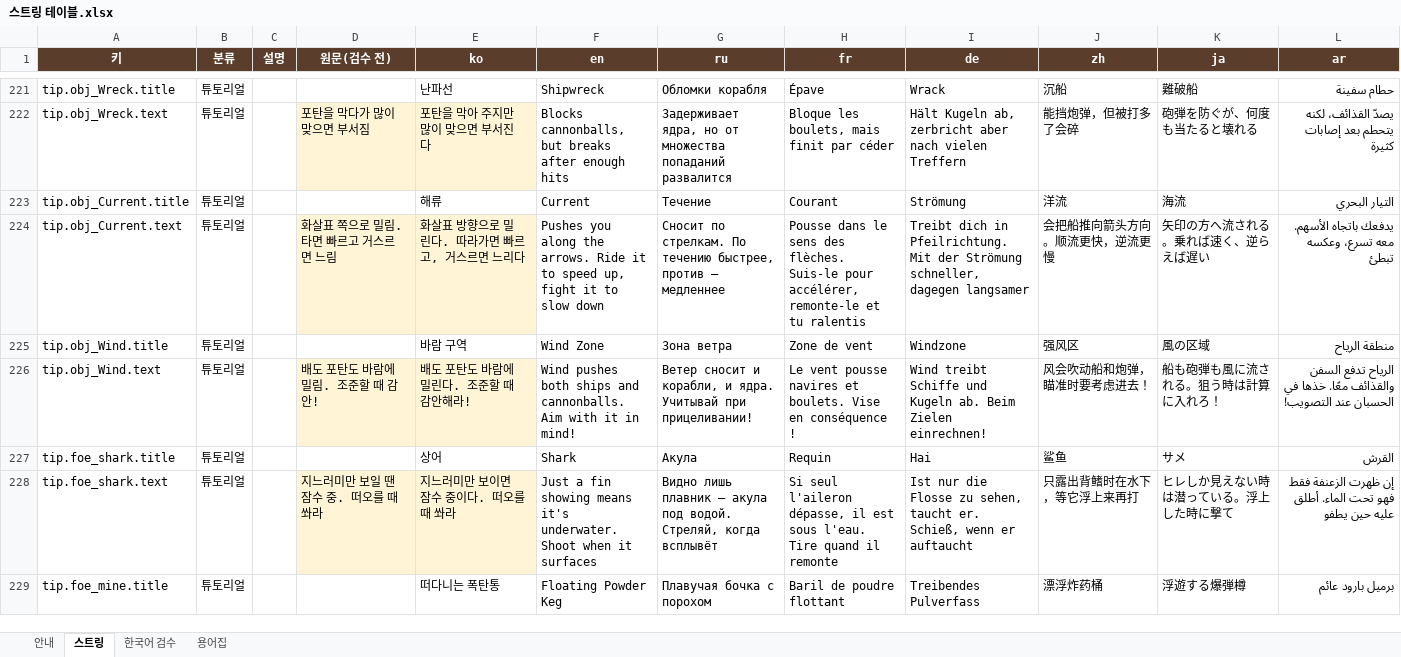
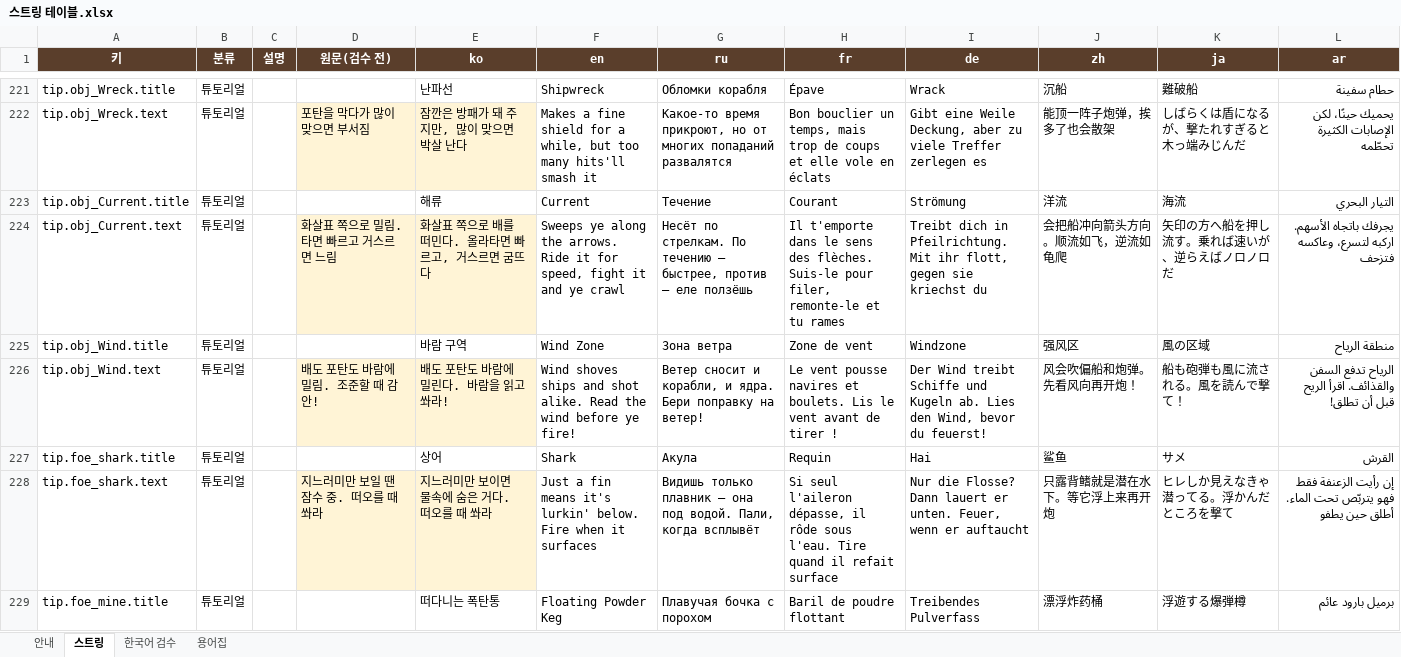
Before and after one commit to inory16351/RatPlain, an Excel workbook: Pirat_Table/스트링 테이블.xlsx, sheet 스트링, drawn as a sheet; only a part is shown, gaps mark what is left out; values as stored, in another font and other column widths than the file's, no borders; the diff covers the shown part only; the diff names each change by its address in the sheet, - before the commit and + after, or states it on an @@ line.

```diff
--- a/Pirat_Table/스트링 테이블.xlsx (sheet 스트링)
+++ b/Pirat_Table/스트링 테이블.xlsx (sheet 스트링)
-E222 (ko): 포탄을 막아 주지만 많이 맞으면 부서진다
+E222 (ko): 잠깐은 방패가 돼 주지만, 많이 맞으면 박살 난다
-F222 (en): Blocks cannonballs, but breaks after enough hits
+F222 (en): Makes a fine shield for a while, but too many hits'll smash it
-G222 (ru): Задерживает ядра, но от множества попаданий развалится
+G222 (ru): Какое-то время прикроют, но от многих попаданий развалятся
-H222 (fr): Bloque les boulets, mais finit par céder
+H222 (fr): Bon bouclier un temps, mais trop de coups et elle vole en éclats
-I222 (de): Hält Kugeln ab, zerbricht aber nach vielen Treffern
+I222 (de): Gibt eine Weile Deckung, aber zu viele Treffer zerlegen es
-J222 (zh): 能挡炮弹，但被打多了会碎
+J222 (zh): 能顶一阵子炮弹，挨多了也会散架
-K222 (ja): 砲弾を防ぐが、何度も当たると壊れる
+K222 (ja): しばらくは盾になるが、撃たれすぎると木っ端みじんだ
-L222 (ar): يصدّ القذائف، لكنه يتحطم بعد إصابات كثيرة
+L222 (ar): يحميك حينًا، لكن الإصابات الكثيرة تحطّمه
-E224 (ko): 화살표 방향으로 밀린다. 따라가면 빠르고, 거스르면 느리다
+E224 (ko): 화살표 쪽으로 배를 떠민다. 올라타면 빠르고, 거스르면 굼뜨다
-F224 (en): Pushes you along the arrows. Ride it to speed up, fight it to slow down
+F224 (en): Sweeps ye along the arrows. Ride it for speed, fight it and ye crawl
-G224 (ru): Сносит по стрелкам. По течению быстрее, против — медленнее
+G224 (ru): Несёт по стрелкам. По течению — быстрее, против — еле ползёшь
-H224 (fr): Pousse dans le sens des flèches. Suis-le pour accélérer, remonte-le et tu ralentis
+H224 (fr): Il t'emporte dans le sens des flèches. Suis-le pour filer, remonte-le et tu rames
-I224 (de): …Pfeilrichtung. Mit der Strömung schneller, dagegen langsamer
+I224 (de): …Pfeilrichtung. Mit ihr flott, gegen sie kriechst du
-J224 (zh): 会把船推向箭头方向。顺流更快，逆流更慢
+J224 (zh): 会把船冲向箭头方向。顺流如飞，逆流如龟爬
-K224 (ja): 矢印の方へ流される。乗れば速く、逆らえば遅い
+K224 (ja): 矢印の方へ船を押し流す。乗れば速いが、逆らえばノロノロだ
-L224 (ar): يدفعك باتجاه الأسهم. معه تسرع، وعكسه تبطئ
+L224 (ar): يجرفك باتجاه الأسهم. اركبه لتسرع، وعاكسه فتزحف
-E226 (ko): 배도 포탄도 바람에 밀린다. 조준할 때 감안해라!
+E226 (ko): 배도 포탄도 바람에 밀린다. 바람을 읽고 쏴라!
-F226 (en): Wind pushes both ships and cannonballs. Aim with it in mind!
+F226 (en): Wind shoves ships and shot alike. Read the wind before ye fire!
-G226 (ru): …и ядра. Учитывай при прицеливании!
+G226 (ru): …и ядра. Бери поправку на ветер!
-H226 (fr): …et boulets. Vise en conséquence !
+H226 (fr): …et boulets. Lis le vent avant de tirer !
-I226 (de): Wind treibt Schiffe und Kugeln ab. Beim Zielen einrechnen!
+I226 (de): Der Wind treibt Schiffe und Kugeln ab. Lies den Wind, bevor du feuerst!
-J226 (zh): 风会吹动船和炮弹，瞄准时要考虑进去！
+J226 (zh): 风会吹偏船和炮弹。先看风向再开炮！
-K226 (ja): 船も砲弾も風に流される。狙う時は計算に入れろ！
+K226 (ja): 船も砲弾も風に流される。風を読んで撃て！
-L226 (ar): …تدفع السفن والقذائف معًا. خذها في الحسبان عند التصويب!
+L226 (ar): …تدفع السفن والقذائف. اقرأ الريح قبل أن تطلق!
-E228 (ko): 지느러미만 보이면 잠수 중이다. 떠오를 때 쏴라
+E228 (ko): 지느러미만 보이면 물속에 숨은 거다. 떠오를 때 쏴라
-F228 (en): …a fin showing means it's underwater. Shoot when it…
+F228 (en): …a fin means it's lurkin' below. Fire when it…
-G228 (ru): Видно лишь плавник — акула под водой. Стреляй, когда всплывёт
+G228 (ru): Видишь только плавник — она под водой. Пали, когда всплывёт
-H228 (fr): …dépasse, il est sous l'eau. Tire quand il remonte
+H228 (fr): …dépasse, il rôde sous l'eau. Tire quand il refait surface
-I228 (de): Ist nur die Flosse zu sehen, taucht er. Schieß, wenn er…
+I228 (de): Nur die Flosse? Dann lauert er unten. Feuer, wenn er…
-J228 (zh): 只露出背鳍时在水下，等它浮上来再打
+J228 (zh): 只露背鳍就是潜在水下。等它浮上来再开炮
-K228 (ja): ヒレしか見えない時は潜っている。浮上した時に撃て
+K228 (ja): ヒレしか見えなきゃ潜ってる。浮かんだところを撃て
-L228 (ar): إن ظهرت الزعنفة فقط فهو تحت الماء. أطلق عليه حين يطفو
+L228 (ar): إن رأيت الزعنفة فقط فهو يتربّص تحت الماء. أطلق حين يطفو
```
Also changed, not shown: 80 edited cells elsewhere in this sheet, 2 other files.
